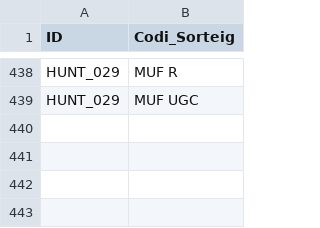
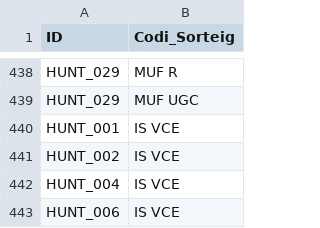
Before and after one commit to jordiordonez/sorteig_fauna, a CSV file: sorteig.csv, drawn as a sheet; only a part is shown, gaps mark what is left out.

```diff
--- a/sorteig.csv
+++ b/sorteig.csv
@@ -439 +439,5 @@ HUNT_029;MUF R
 HUNT_029;MUF UGC
+HUNT_001;IS VCE
+HUNT_002;IS VCE
+HUNT_004;IS VCE
+HUNT_006;IS VCE
```
